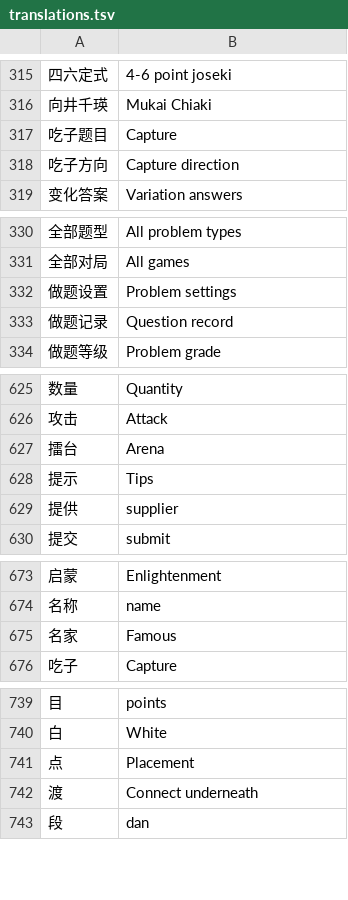
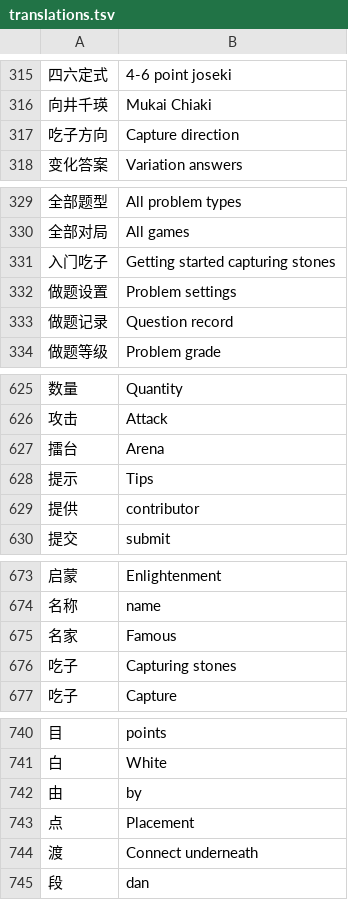
Before and after one commit to danubedataflow/101weiqiLocalizer, a TSV file: translations.tsv, drawn as a sheet; only a part is shown, gaps mark what is left out; removed rows and columns are numbered as before the commit, all else as after; the diff names each change by its address in the sheet, - before the commit and + after, or states it on an @@ line.

Commit message:
improved translations

```diff
--- a/translations.tsv
+++ b/translations.tsv
-row 317: 吃子题目 | Capture
+row 331: 入门吃子 | Getting started capturing stones
-B629: supplier
+B629: contributor
+row 676: 吃子 | Capturing stones
+row 742: 由 | by
```
Also changed, not shown: 1 other file.
